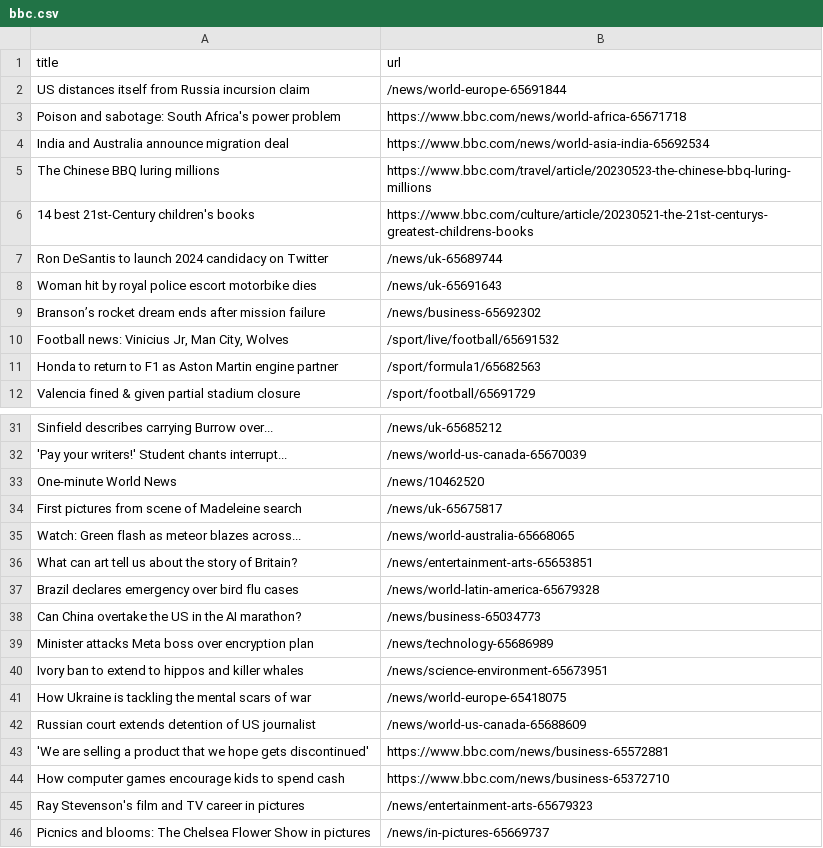
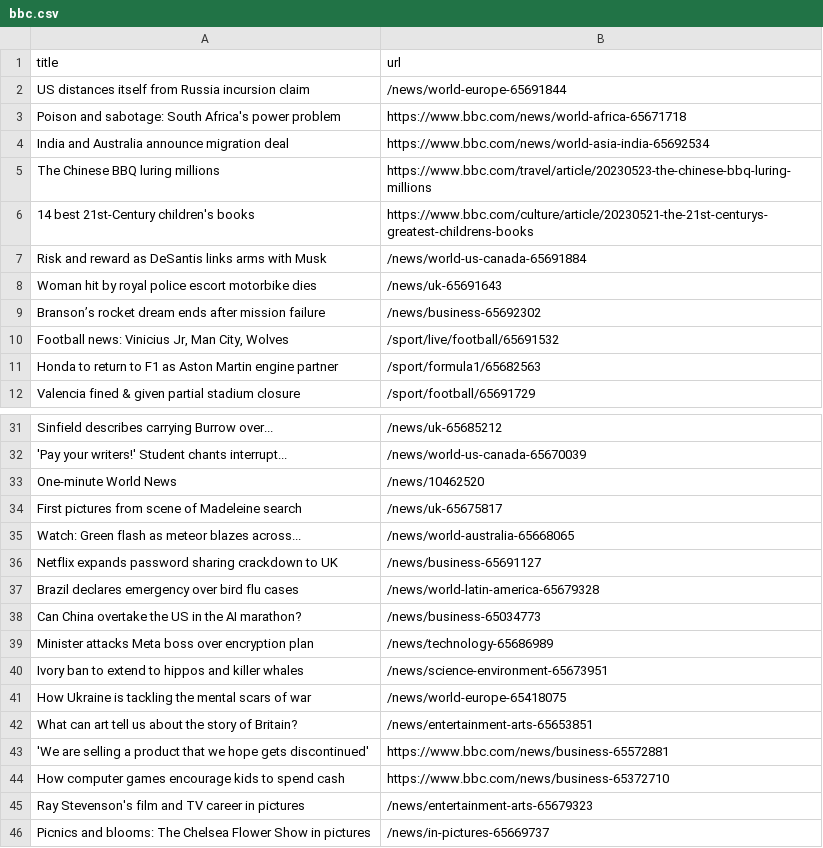
Before and after one commit to amanda-chn/automatic-scraper-bbc, a CSV file: bbc.csv, drawn as a sheet; only a part is shown, gaps mark what is left out.

```diff
--- a/bbc.csv
+++ b/bbc.csv
@@ -6,3 +6,3 @@ The Chinese BBQ luring millions,https://www.bbc.com/travel/article/20230523-the-
 14 best 21st-Century children's books,https://www.bbc.com/culture/article/20230521-the-21st-centurys-greatest-childrens-books
-Ron DeSantis to launch 2024 candidacy on Twitter,/news/uk-65689744
+Risk and reward as DeSantis links arms with Musk,/news/world-us-canada-65691884
 Woman hit by royal police escort motorbike dies,/news/uk-65691643
@@ -35,3 +35,3 @@ First pictures from scene of Madeleine search,/news/uk-65675817
 Watch: Green flash as meteor blazes across...,/news/world-australia-65668065
-What can art tell us about the story of Britain?,/news/entertainment-arts-65653851
+Netflix expands password sharing crackdown to UK,/news/business-65691127
 Brazil declares emergency over bird flu cases,/news/world-latin-america-65679328
@@ -41,3 +41,3 @@ Ivory ban to extend to hippos and killer whales,/news/science-environment-656739
 How Ukraine is tackling the mental scars of war,/news/world-europe-65418075
-Russian court extends detention of US journalist,/news/world-us-canada-65688609
+What can art tell us about the story of Britain?,/news/entertainment-arts-65653851
 'We are selling a product that we hope gets discontinued',https://www.bbc.com/news/business-65572881
```
